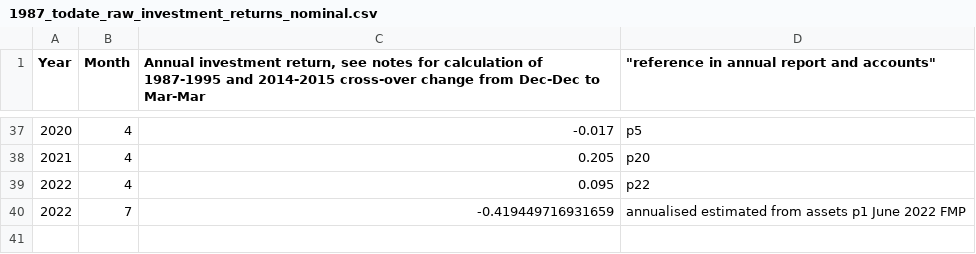
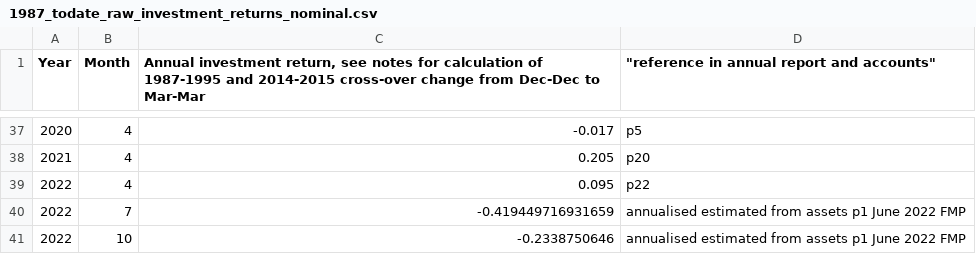
Before and after one commit to SussexUCU/USS, a CSV file: data/assets_returns/nominal/1987_todate_raw_investment_returns_nominal.csv, drawn as a sheet; only a part is shown, gaps mark what is left out; the diff names each change by its address in the sheet, - before the commit and + after, or states it on an @@ line.

Commit message:
Update 1987_todate_raw_investment_returns_nominal.csv

```diff
--- a/data/assets_returns/nominal/1987_todate_raw_investment_returns_nominal.csv
+++ b/data/assets_returns/nominal/1987_todate_raw_investment_returns_nominal.csv
+row 41: 2022 | 10 | -0.2338750646 | annualised estimated from assets p1 June 2022 FMP
```
